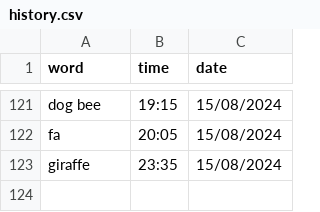
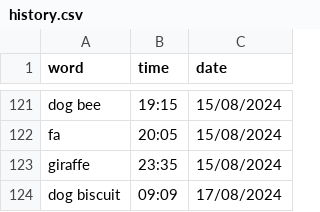
Before and after one commit to njkhanh39/CS163-23APCS2-Group4, a CSV file: Project/DictionaryGR4/DictionaryGR4/History/Eng-Eng/history.csv, drawn as a sheet; only a part is shown, gaps mark what is left out.

```diff
--- a/Project/DictionaryGR4/DictionaryGR4/History/Eng-Eng/history.csv
+++ b/Project/DictionaryGR4/DictionaryGR4/History/Eng-Eng/history.csv
@@ -123 +123,2 @@ fa,20:05,15/08/2024
 giraffe,23:35,15/08/2024
+dog biscuit,09:09,17/08/2024
```
Also changed, not shown: 10 other files.
